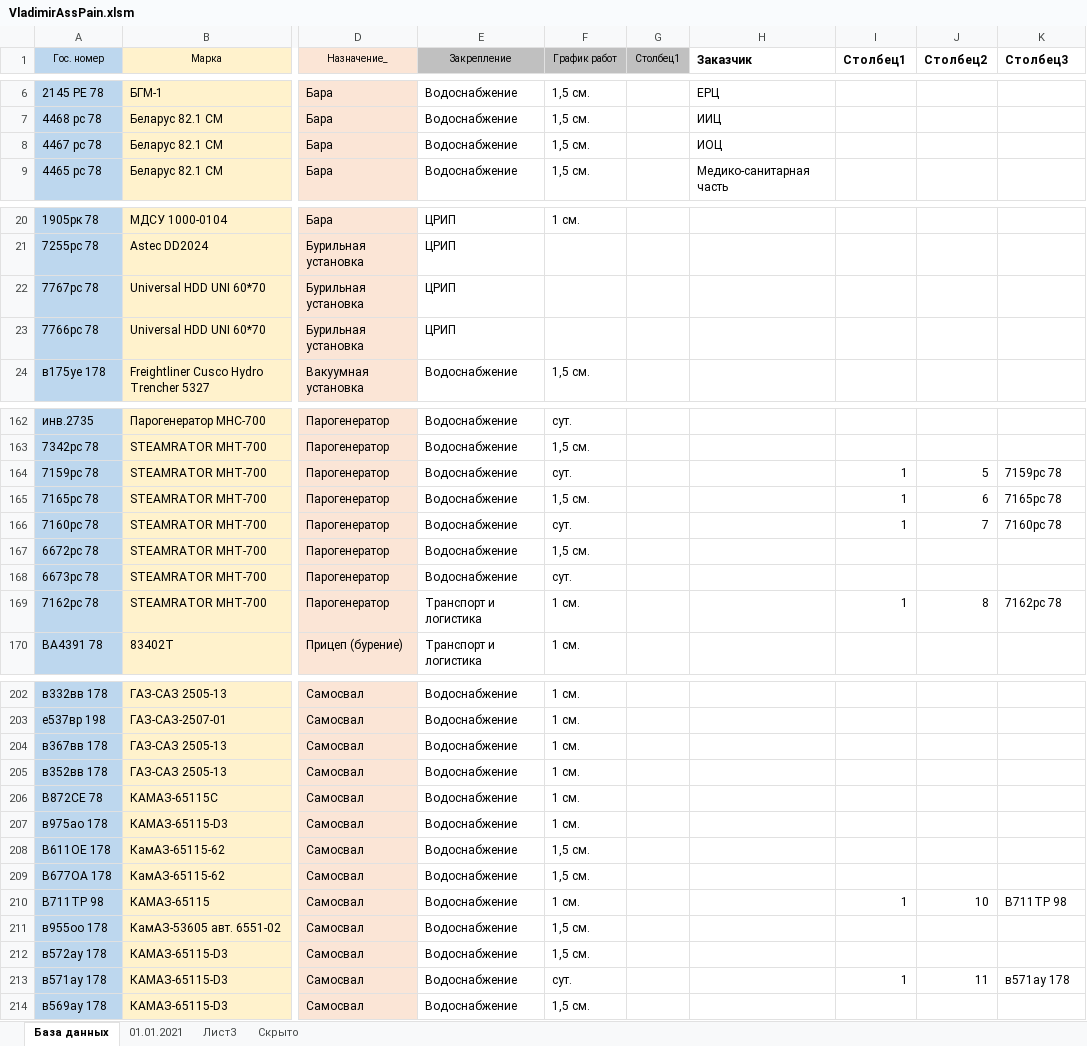
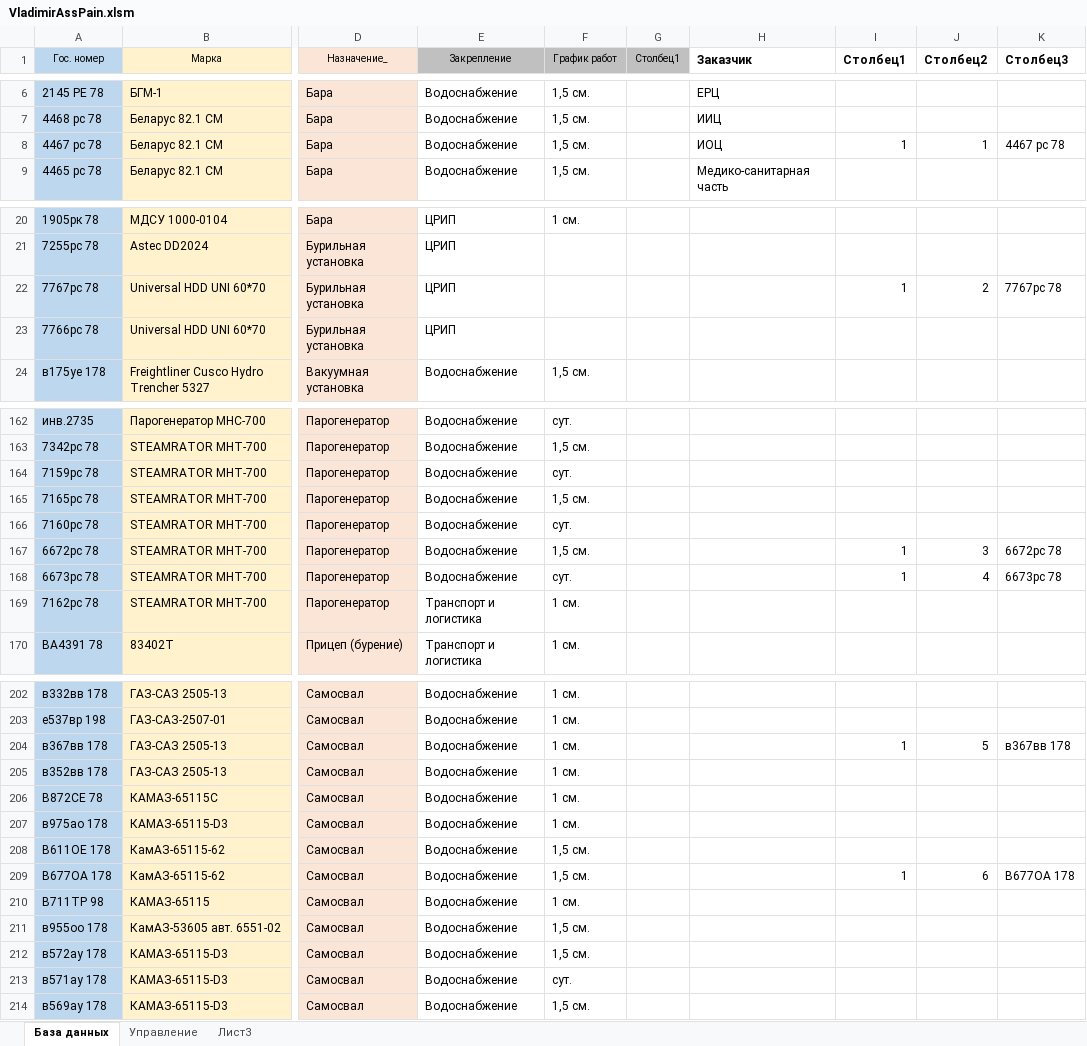
Before and after one commit to VladimirNagaev/vap, an Excel workbook: VladimirAssPain.xlsm, sheet База данных, drawn as a sheet; only a part is shown, gaps mark what is left out; values as stored, in another font and other column widths than the file's, no borders; table styles not drawn; the diff covers the shown part only; the diff names each change by its address in the sheet, - before the commit and + after, or states it on an @@ line.

```diff
--- a/VladimirAssPain.xlsm (sheet База данных)
+++ b/VladimirAssPain.xlsm (sheet База данных)
-sheet tab: 01.01.2021
+sheet tab: Управление
@@ sheet tab hidden: Скрыто @@
-I8 (Столбец1): (empty)
+I8 (Столбец1): 1
-J8 (Столбец2): (empty)
+J8 (Столбец2): 1
-K8 (Столбец3): (empty)
+K8 (Столбец3): 4467 рс 78
-I22 (Столбец1): (empty)
+I22 (Столбец1): 1
-J22 (Столбец2): (empty)
+J22 (Столбец2): 2
-K22 (Столбец3): (empty)
+K22 (Столбец3): 7767рс 78
-I164:I166 (Столбец1): 1
+I164:I166 (Столбец1): (empty)
-J164 (Столбец2): 5
+J164 (Столбец2): (empty)
-K164 (Столбец3): 7159рс 78
+K164 (Столбец3): (empty)
-J165 (Столбец2): 6
+J165 (Столбец2): (empty)
-K165 (Столбец3): 7165рс 78
+K165 (Столбец3): (empty)
-J166 (Столбец2): 7
+J166 (Столбец2): (empty)
-K166 (Столбец3): 7160рс 78
+K166 (Столбец3): (empty)
-I167:I168 (Столбец1): (empty)
+I167:I168 (Столбец1): 1
-J167 (Столбец2): (empty)
+J167 (Столбец2): 3
-K167 (Столбец3): (empty)
+K167 (Столбец3): 6672рс 78
-J168 (Столбец2): (empty)
+J168 (Столбец2): 4
-K168 (Столбец3): (empty)
+K168 (Столбец3): 6673рс 78
-I169 (Столбец1): 1
+I169 (Столбец1): (empty)
-J169 (Столбец2): 8
+J169 (Столбец2): (empty)
-K169 (Столбец3): 7162рс 78
+K169 (Столбец3): (empty)
-I204 (Столбец1): (empty)
+I204 (Столбец1): 1
-J204 (Столбец2): (empty)
+J204 (Столбец2): 5
-K204 (Столбец3): (empty)
+K204 (Столбец3): в367вв 178
-I209 (Столбец1): (empty)
+I209 (Столбец1): 1
-J209 (Столбец2): (empty)
+J209 (Столбец2): 6
-K209 (Столбец3): (empty)
+K209 (Столбец3): В677ОА 178
-I210 (Столбец1): 1
+I210 (Столбец1): (empty)
-J210 (Столбец2): 10
+J210 (Столбец2): (empty)
-K210 (Столбец3): В711ТР 98
+K210 (Столбец3): (empty)
-I213 (Столбец1): 1
+I213 (Столбец1): (empty)
-J213 (Столбец2): 11
+J213 (Столбец2): (empty)
-K213 (Столбец3): в571ау 178
+K213 (Столбец3): (empty)
```
Also changed, not shown: 96 edited cells elsewhere in this sheet, sheet Управление, formulas that keep their value, hidden cells, charts or pictures.
